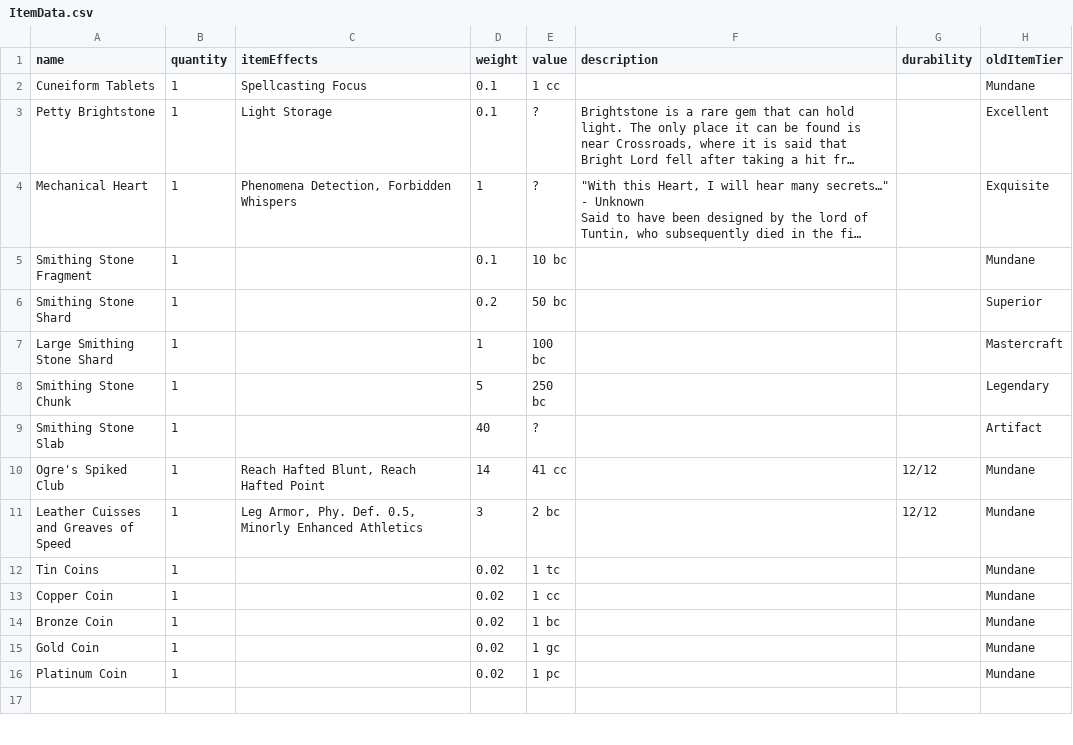
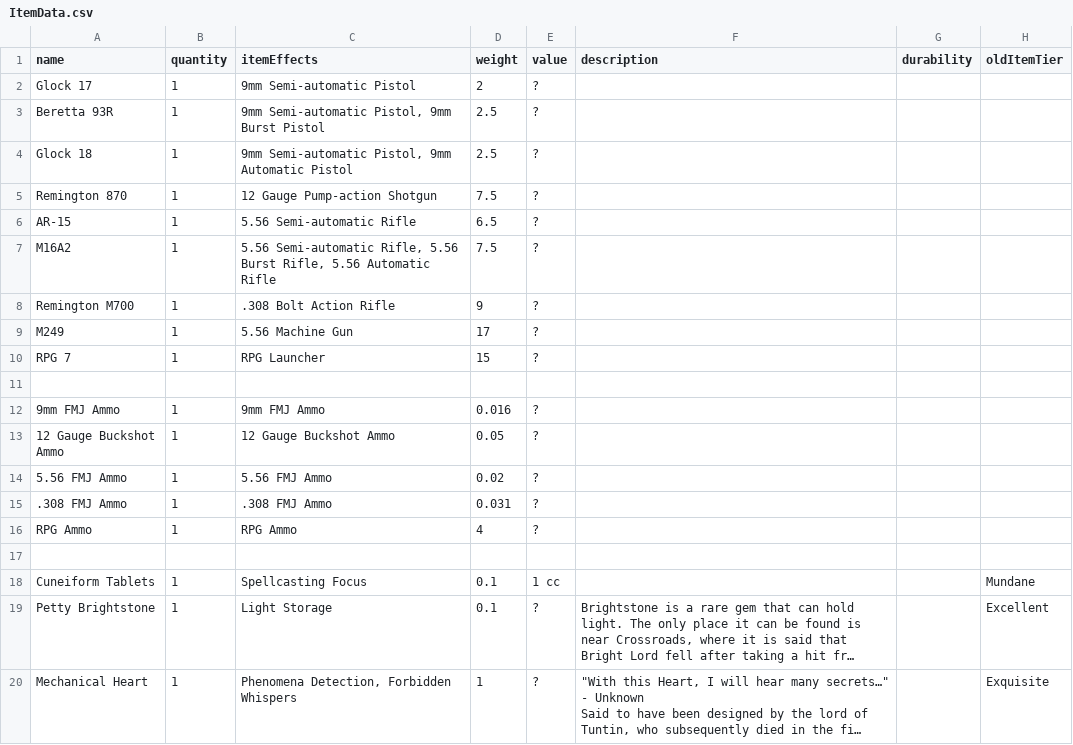
Before and after one commit to CogentRoleplayCommunity/FogentRoleplay, a CSV file: Firmiment/ItemData.csv, drawn as a sheet; only a part is shown; the shorter side is filled out with more unchanged rows; long unchanged cells end in …; the diff names each change by its address in the sheet, - before the commit and + after, or states it on an @@ line.

Commit message:
Added Firearms

```diff
--- a/Firmiment/ItemData.csv
+++ b/Firmiment/ItemData.csv
+row 2: Glock 17 | 1 | 9mm Semi-automatic Pistol | 2 | ?
+row 3: Beretta 93R | 1 | 9mm Semi-automatic Pistol, 9mm Burst Pistol | 2.5 | ?
+row 4: Glock 18 | 1 | 9mm Semi-automatic Pistol, 9mm Automatic Pistol | 2.5 | ?
+row 5: Remington 870 | 1 | 12 Gauge Pump-action Shotgun | 7.5 | ?
+row 6: AR-15 | 1 | 5.56 Semi-automatic Rifle | 6.5 | ?
+row 7: M16A2 | 1 | 5.56 Semi-automatic Rifle, 5.56 Burst Rifle, 5.56 Automatic Rifle | 7.5 | ?
+row 8: Remington M700 | 1 | .308 Bolt Action Rifle | 9 | ?
+row 9: M249 | 1 | 5.56 Machine Gun | 17 | ?
+row 10: RPG 7 | 1 | RPG Launcher | 15 | ?
+row 11: (empty)
+row 12: 9mm FMJ Ammo | 1 | 9mm FMJ Ammo | 0.016 | ?
+row 13: 12 Gauge Buckshot Ammo | 1 | 12 Gauge Buckshot Ammo | 0.05 | ?
+row 14: 5.56 FMJ Ammo | 1 | 5.56 FMJ Ammo | 0.02 | ?
+row 15: .308 FMJ Ammo | 1 | .308 FMJ Ammo | 0.031 | ?
+row 16: RPG Ammo | 1 | RPG Ammo | 4 | ?
+row 17: (empty)
```
